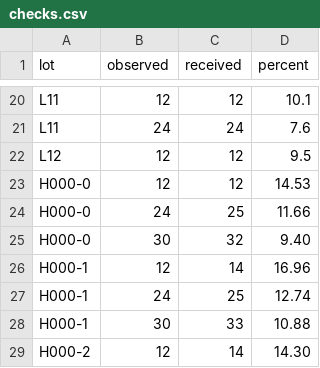
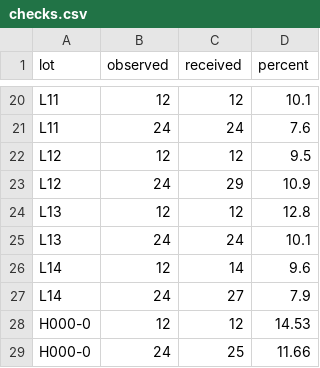
Before and after one commit to rotatinghomew/curing-window-coverage, a CSV file: data/checks.csv, drawn as a sheet; only a part is shown, gaps mark what is left out; the shorter side is filled out with more unchanged rows.

```diff
--- a/data/checks.csv
+++ b/data/checks.csv
@@ -22,2 +22,7 @@ L11,24,24,7.6
 L12,12,12,9.5
+L12,24,29,10.9
+L13,12,12,12.8
+L13,24,24,10.1
+L14,12,14,9.6
+L14,24,27,7.9
 H000-0,12,12,14.53
```
Also changed, not shown: data/lots.csv, data/trucks.csv, 3 other files.
